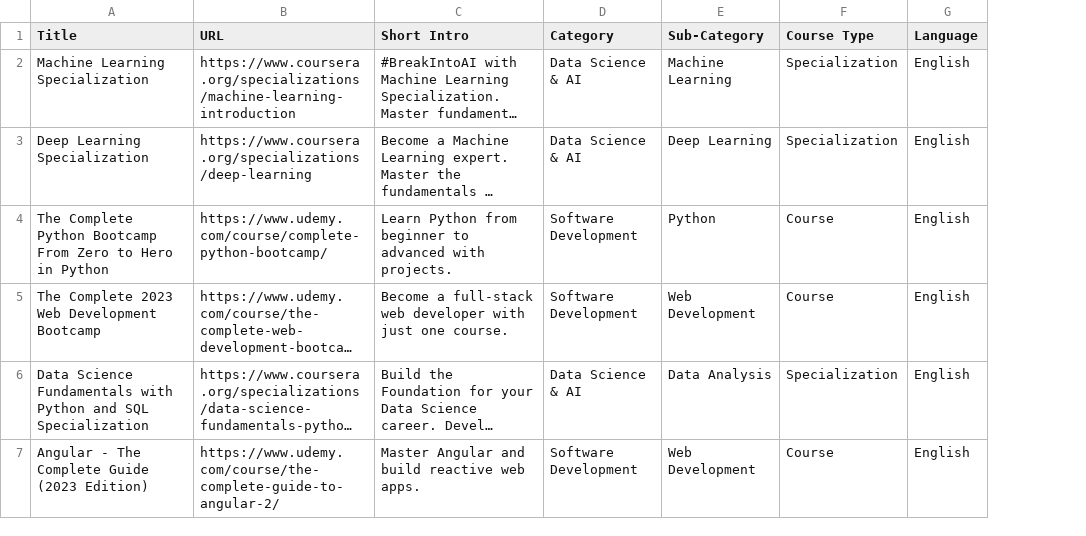
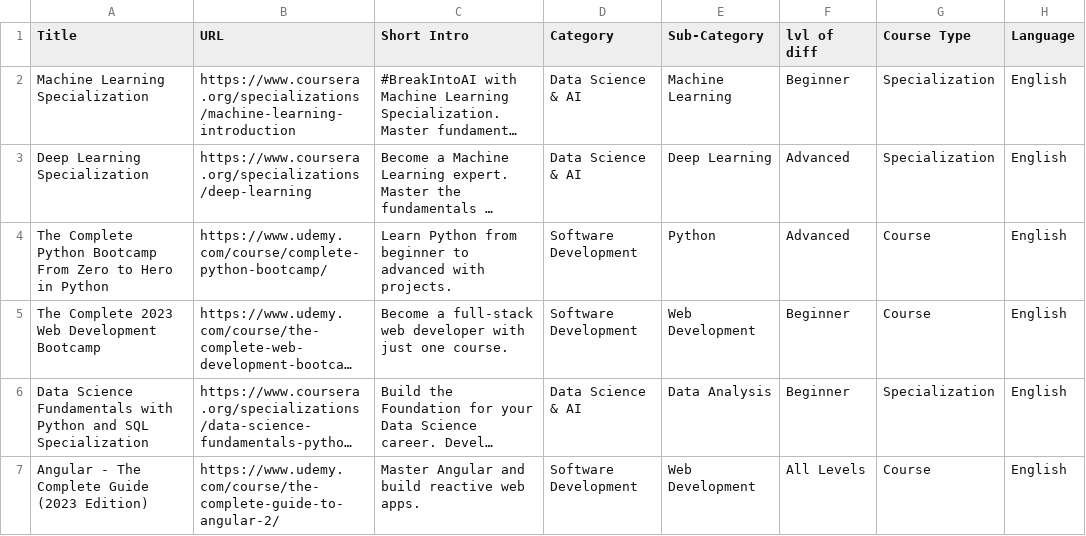
Before and after one commit to pk-cooks/CRS-copy, a CSV file: backend/data/course.csv, drawn as a sheet; only a part is shown; long unchanged cells end in …; the diff covers the shown part only; the diff names each change by its address in the sheet, - before the commit and + after, or states it on an @@ line.

Commit message:
feat: Firebase Firestore integration, My Courses sync, nav improvements
- Added Firestore setup with userService for storing user profiles
- Store education level, interests, skill level, onboarding status in Firestore
- Sync My Courses (name + platform) to Firestore on favorite/unfavorite
- Fixed course ID collision on My Courses page
- Dynamic user avatar initial from name (email signup) or Google displayName
- Removed HOME nav links, added My Courses nav link with gradient hover
- Added back/forward navigation arrows next to page titles
- Fixed courseHistory localStorage key mismatch and added URL field
- FavoriteHeart component now syncs with Firestore
- Dashboard has back-only arrow (endpoint page)

```diff
--- a/backend/data/course.csv
+++ b/backend/data/course.csv
+column F (lvl of diff), rows 2-7: Beginner | Advanced | Advanced | Beginner | Beginner | All Levels
```
Also changed, not shown: 3 removed rows elsewhere in this file, 14 other files.
